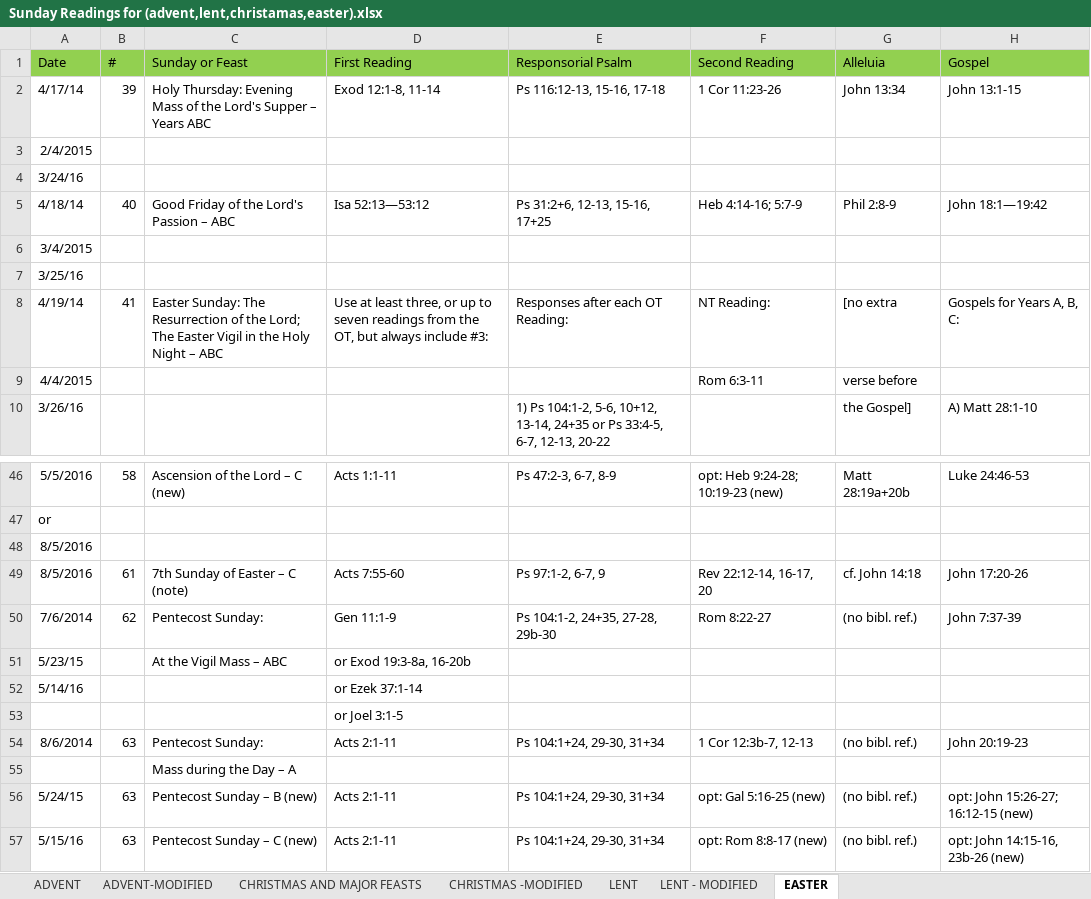
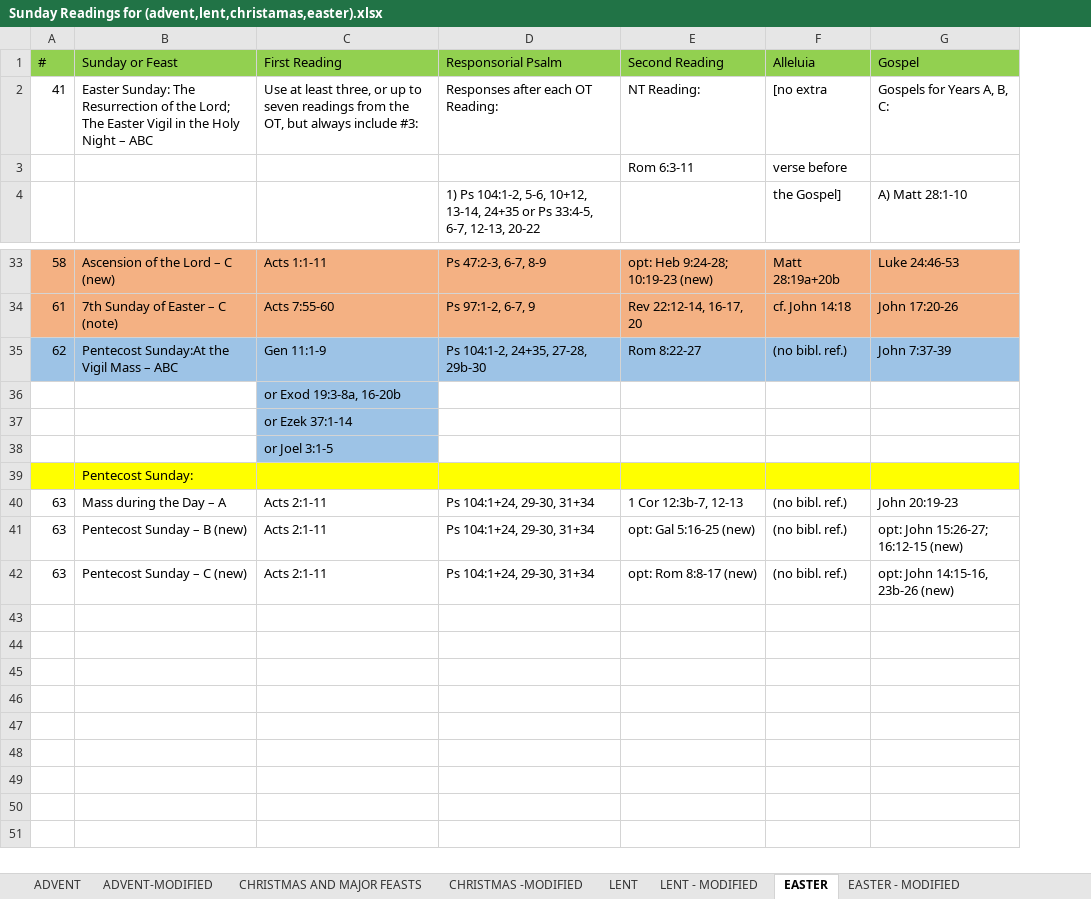
Before and after one commit to joegeneq/apc-softdev-it111-05, an Excel workbook: documentation/miscellaneous/for Import/Sunday Readings for (advent,lent,christamas,easter).xlsx, sheet EASTER, drawn as a sheet; only a part is shown, gaps mark what is left out; values as stored, in another font and other column widths than the file's, no borders; removed rows and columns are numbered as before the commit, all else as after; the diff covers the shown part only; the diff names each change by its address in the sheet, - before the commit and + after, or states it on an @@ line.

Commit message:
Modified Sunday Readings for (advent,lent,christamas,easter).xlsx

```diff
--- a/documentation/miscellaneous/for Import/Sunday Readings for (advent,lent,christamas,easter).xlsx (sheet EASTER)
+++ b/documentation/miscellaneous/for Import/Sunday Readings for (advent,lent,christamas,easter).xlsx (sheet EASTER)
+sheet tab: EASTER - MODIFIED
-column A (Date), rows 8-10: 4/19/14 | 4/4/2015 | 3/26/16; row 46: 5/5/2016; rows 49-54: 8/5/2016 | 7/6/2014 | 5/23/15 | 5/14/16 |  | 8/6/2014; rows 56-57: 5/24/15 | 5/15/16
-row 2: 4/17/14 | 39 | Holy Thursday: Evening Mass of the Lord's Supper – Years ABC | Exod 12:1-8, 11-14 | Ps 116:12-13, 15-16, 17-18 | 1 Cor 11:23-26 | John 13:34 | John 13:1-15
-row 3: 2/4/2015
-row 4: 3/24/16
-row 5: 4/18/14 | 40 | Good Friday of the Lord's Passion – ABC | Isa 52:13—53:12 | Ps 31:2+6, 12-13, 15-16, 17+25 | Heb 4:14-16; 5:7-9 | Phil 2:8-9 | John 18:1—19:42
-row 6: 3/4/2015
-row 7: 3/25/16
-A33:G33 fill: none
+A33:G33 fill: #F4B183
-row 47: or
-row 48: 8/5/2016
-A34:G34 fill: none
+A34:G34 fill: #F4B183
-A35:G35 fill: none
+A35:G35 fill: #9DC3E6
-B35 (Sunday or Feast): Pentecost Sunday:
+B35 (Sunday or Feast): Pentecost Sunday:At the Vigil Mass – ABC
-B36 (Sunday or Feast): At the Vigil Mass – ABC
+B36 (Sunday or Feast): (empty)
-C36:C38 fill: none
+C36:C38 fill: #9DC3E6
+row 39:  | Pentecost Sunday:
-B40 (Sunday or Feast): Pentecost Sunday:
+B40 (Sunday or Feast): Mass during the Day – A
-row 55:  |  | Mass during the Day – A
```
Also changed, not shown: 7 removed rows, 2 edited cells and cell formats elsewhere in this sheet.
